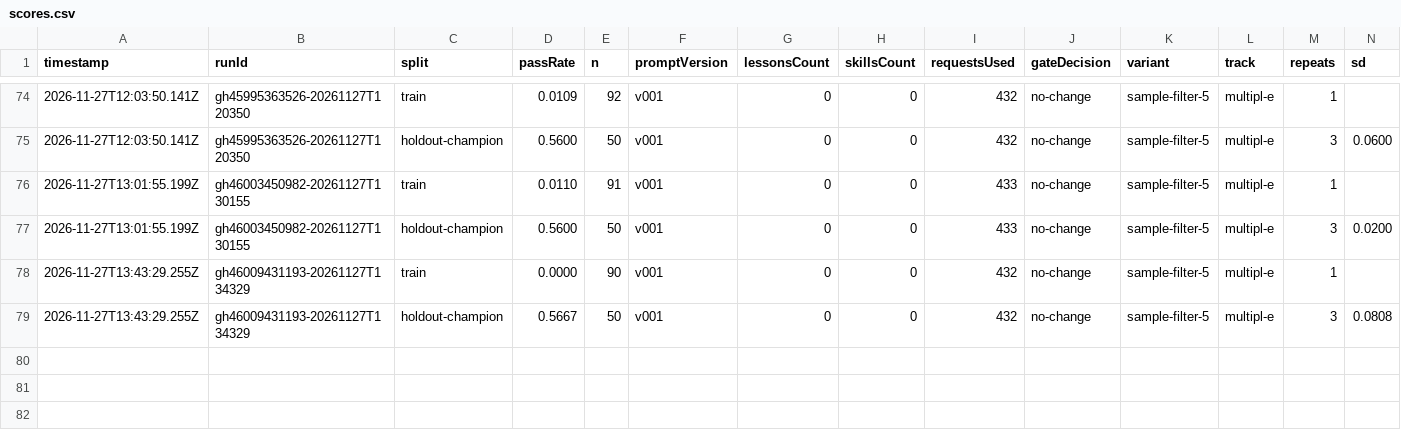
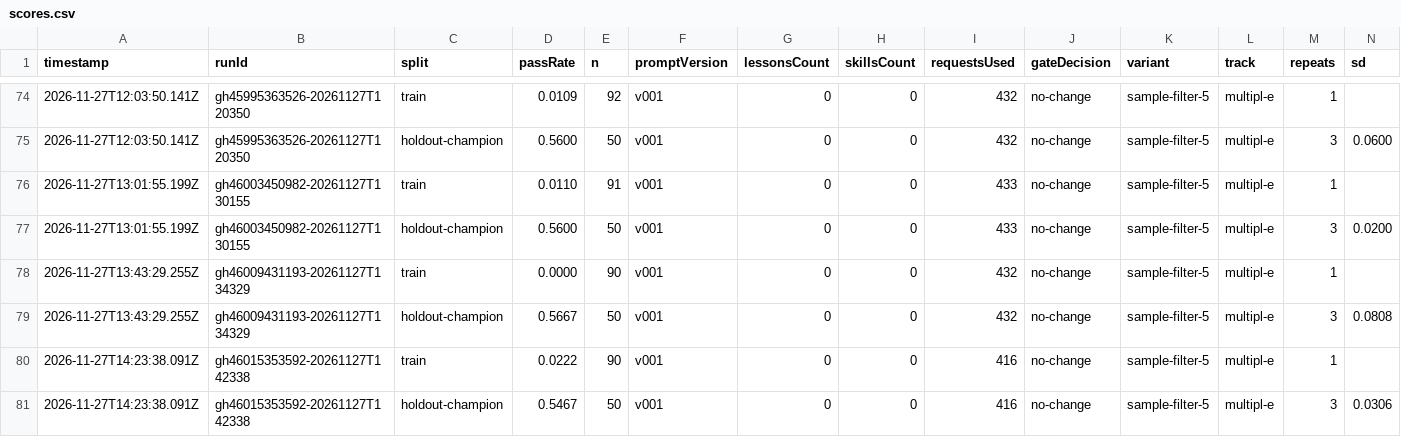
Before and after one commit to MrArun005/SelfImprovementModelWrapper, a CSV file: state/variants/sample-filter-5/scores.csv, drawn as a sheet; only a part is shown, gaps mark what is left out; rows hold the shown columns only; the diff names each change by its address in the sheet, - before the commit and + after, or states it on an @@ line.

```diff
--- a/state/variants/sample-filter-5/scores.csv
+++ b/state/variants/sample-filter-5/scores.csv
+row 80: 2026-11-27T14:23:38.091Z | gh46015353592-20261127T142338 | train | 0.0222 | 90 | v001 | 0 | 0 | 416 | no-change | sample-filter-5 | multipl-e | 1
+row 81: 2026-11-27T14:23:38.091Z | gh46015353592-20261127T142338 | holdout-champion | 0.5467 | 50 | v001 | 0 | 0 | 416 | no-change | sample-filter-5 | multipl-e | 3 | 0.0306
```
Also changed, not shown: state/variants/sample-filter-8/scores.csv, 25 other files.
